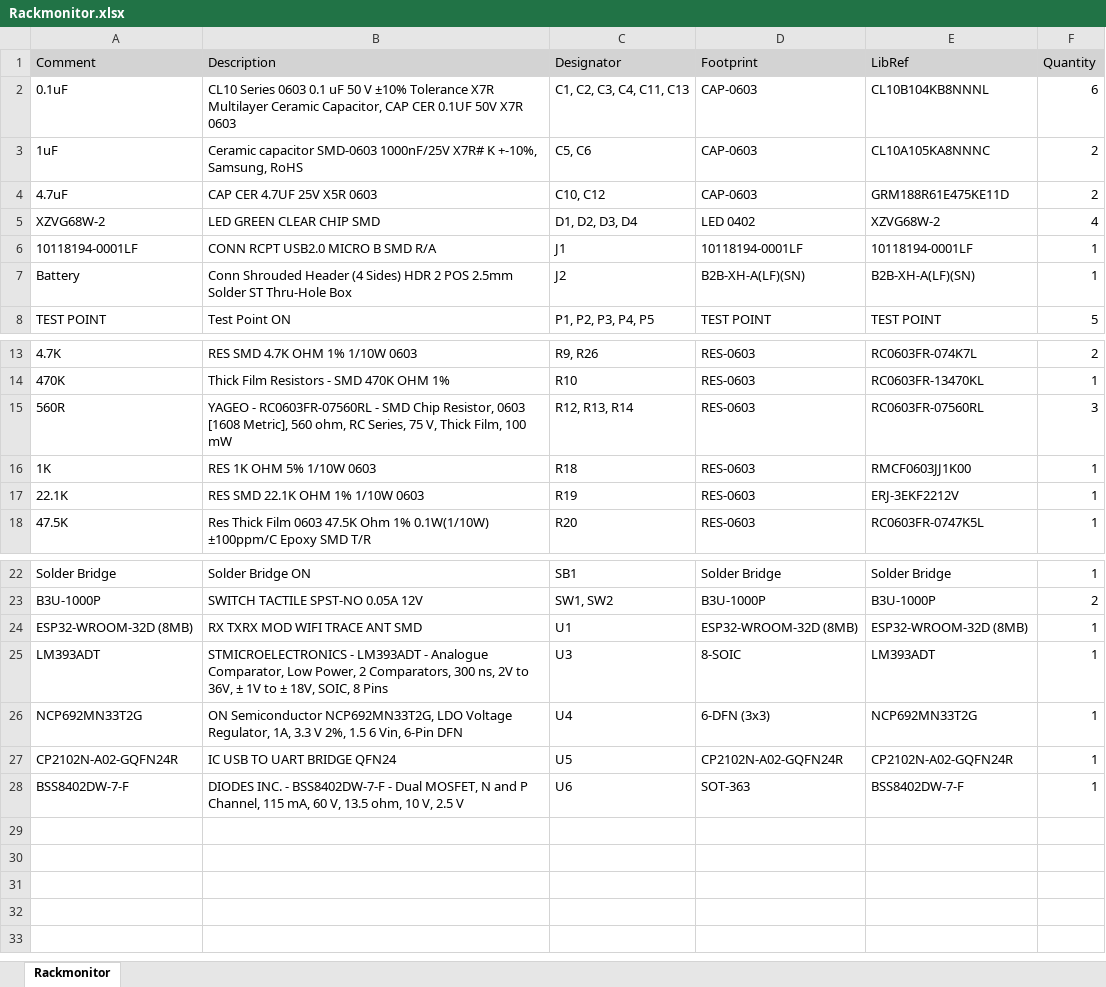
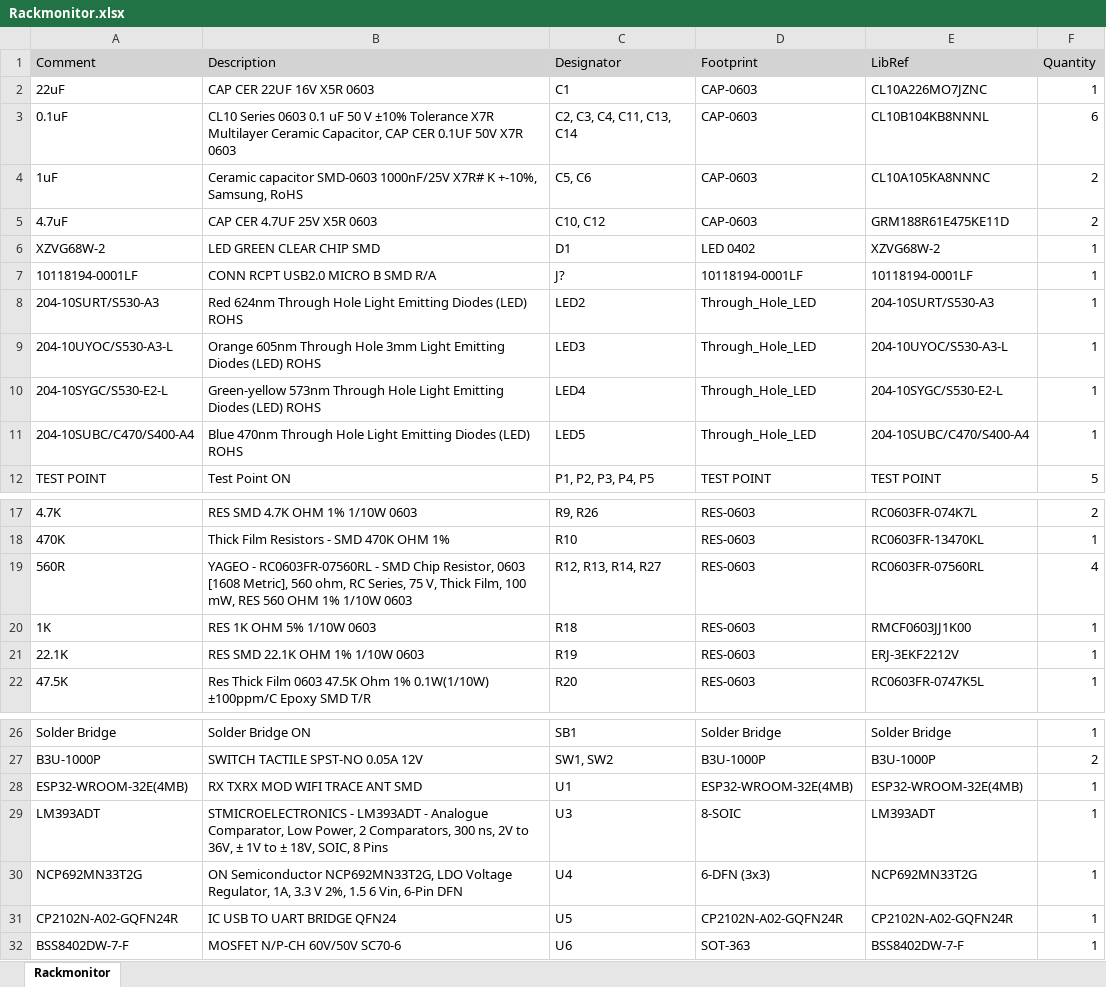
Before and after one commit to eSpark-Backup/shocksensor-george, an Excel workbook: Hardware-Designing/Design-Files/Project Outputs for Rackmonitor/Rackmonitor.xlsx, sheet Rackmonitor, drawn as a sheet; only a part is shown, gaps mark what is left out; values as stored, in another font and other column widths than the file's, no borders; removed rows and columns are numbered as before the commit, all else as after; the diff names each change by its address in the sheet, - before the commit and + after, or states it on an @@ line.

```diff
--- a/Hardware-Designing/Design-Files/Project Outputs for Rackmonitor/Rackmonitor.xlsx (sheet Rackmonitor)
+++ b/Hardware-Designing/Design-Files/Project Outputs for Rackmonitor/Rackmonitor.xlsx (sheet Rackmonitor)
+row 2: 22uF | CAP CER 22UF 16V X5R 0603 | C1 | CAP-0603 | CL10A226MO7JZNC | 1
-C3 (Designator): C1, C2, C3, C4, C11, C13
+C3 (Designator): C2, C3, C4, C11, C13, C14
-C6 (Designator): D1, D2, D3, D4
+C6 (Designator): D1
-F6 (Quantity): 4
+F6 (Quantity): 1
-C7 (Designator): J1
+C7 (Designator): J?
-row 7: Battery | Conn Shrouded Header (4 Sides) HDR 2 POS 2.5mm Solder ST Thru-Hole Box | J2 | B2B-XH-A(LF)(SN) | B2B-XH-A(LF)(SN) | 1
+row 8: 204-10SURT/S530-A3 | Red 624nm Through Hole Light Emitting Diodes (LED) ROHS | LED2 | Through_Hole_LED | 204-10SURT/S530-A3 | 1
+row 9: 204-10UYOC/S530-A3-L | Orange 605nm Through Hole 3mm Light Emitting Diodes (LED) ROHS | LED3 | Through_Hole_LED | 204-10UYOC/S530-A3-L | 1
+row 10: 204-10SYGC/S530-E2-L | Green-yellow 573nm Through Hole Light Emitting Diodes (LED) ROHS | LED4 | Through_Hole_LED | 204-10SYGC/S530-E2-L | 1
+row 11: 204-10SUBC/C470/S400-A4 | Blue 470nm Through Hole Light Emitting Diodes (LED) ROHS | LED5 | Through_Hole_LED | 204-10SUBC/C470/S400-A4 | 1
-B19 (Description): …Film, 100 mW
+B19 (Description): …Film, 100 mW, RES 560 OHM 1% 1/10W 0603
-C19 (Designator): R12, R13, R14
+C19 (Designator): R12, R13, R14, R27
-F19 (Quantity): 3
+F19 (Quantity): 4
-A28 (Comment): ESP32-WROOM-32D (8MB)
+A28 (Comment): ESP32-WROOM-32E(4MB)
-D28 (Footprint): ESP32-WROOM-32D (8MB)
+D28 (Footprint): ESP32-WROOM-32E(4MB)
-E28 (LibRef): ESP32-WROOM-32D (8MB)
+E28 (LibRef): ESP32-WROOM-32E(4MB)
-B32 (Description): DIODES INC. - BSS8402DW-7-F - Dual MOSFET, N and P Channel, 115 mA, 60 V, 13.5 ohm, 10 V, 2.5 V
+B32 (Description): MOSFET N/P-CH 60V/50V SC70-6
```
Also changed, not shown: Hardware-Designing/Deliverables/BOM/Digikey BOM.xlsx, Hardware-Designing/Deliverables/BOM/LCSC BOM.xlsx, 8 other files.
